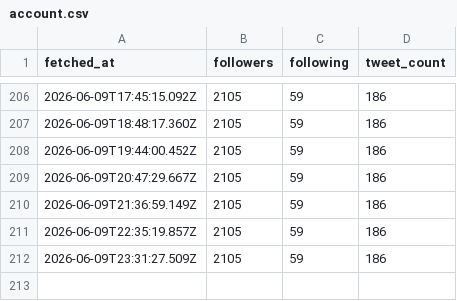
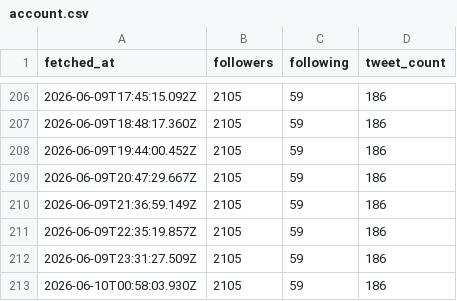
Before and after one commit to MatuuraNobuki/x-api, a CSV file: data/account.csv, drawn as a sheet; only a part is shown, gaps mark what is left out.

```diff
--- a/data/account.csv
+++ b/data/account.csv
@@ -212 +212,2 @@ fetched_at,followers,following,tweet_count
 2026-06-09T23:31:27.509Z,2105,59,186
+2026-06-10T00:58:03.930Z,2105,59,186
```
Also changed, not shown: data/metrics.csv.
